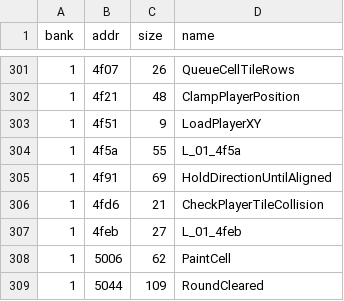
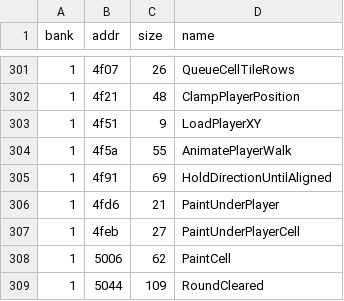
Before and after one commit to Tenome/Painter-Momopi-Decompilation, a TSV file: config/functions.tsv, drawn as a sheet; only a part is shown, gaps mark what is left out.

```diff
--- a/config/functions.tsv
+++ b/config/functions.tsv
@@ -303,6 +303,6 @@ bank	addr	size	name
 1	4f51	9	LoadPlayerXY
-1	4f5a	55	L_01_4f5a
+1	4f5a	55	AnimatePlayerWalk
 1	4f91	69	HoldDirectionUntilAligned
-1	4fd6	21	CheckPlayerTileCollision
-1	4feb	27	L_01_4feb
+1	4fd6	21	PaintUnderPlayer
+1	4feb	27	PaintUnderPlayerCell
 1	5006	62	PaintCell
```
Also changed, not shown: labels.csv, 1 other file.
